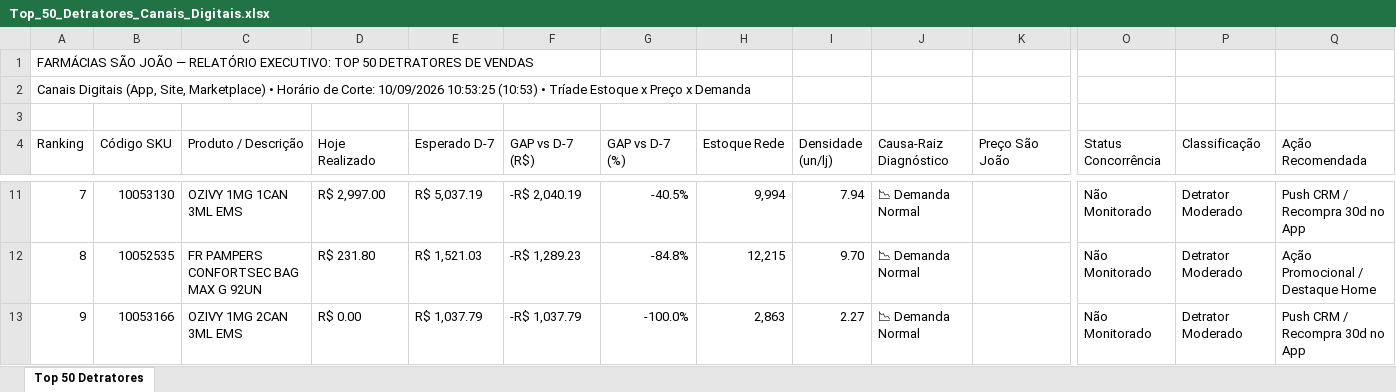
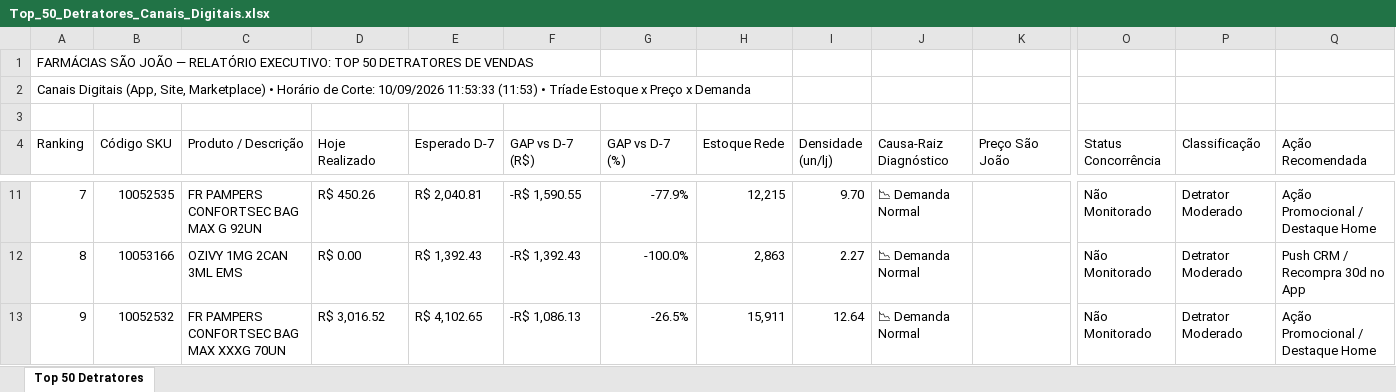
Before and after one commit to lukasg64-png/monitor-canais-digitais, an Excel workbook: data/Top_50_Detratores_Canais_Digitais.xlsx, sheet Top 50 Detratores, drawn as a sheet; only a part is shown, gaps mark what is left out; values as stored, in another font and other column widths than the file's, no cell formats; the diff covers the shown part only; the diff names each change by its address in the sheet, - before the commit and + after, or states it on an @@ line.

Commit message:
Auto-sync Qlik Sense Intraday (10/09/2026 12:50) [Corte: 10/09/2026 11:53:33]

```diff
--- a/data/Top_50_Detratores_Canais_Digitais.xlsx (sheet Top 50 Detratores)
+++ b/data/Top_50_Detratores_Canais_Digitais.xlsx (sheet Top 50 Detratores)
-A2 (Ranking): …Corte: 10/09/2026 10:53:25 (10:53) • Tríade…
+A2 (Ranking): …Corte: 10/09/2026 11:53:33 (11:53) • Tríade…
-B11 (Código SKU): 10053130
+B11 (Código SKU): 10052535
-C11 (Produto / Descrição): OZIVY 1MG 1CAN 3ML EMS
+C11 (Produto / Descrição): FR PAMPERS CONFORTSEC BAG MAX G 92UN
-D11 (Hoje Realizado): R$ 2,997.00
+D11 (Hoje Realizado): R$ 450.26
-E11 (Esperado D-7): R$ 5,037.19
+E11 (Esperado D-7): R$ 2,040.81
-F11 (GAP vs D-7 (R$)): -R$ 2,040.19
+F11 (GAP vs D-7 (R$)): -R$ 1,590.55
-G11 (GAP vs D-7 (%)): -40.5%
+G11 (GAP vs D-7 (%)): -77.9%
-H11 (Estoque Rede): 9,994
+H11 (Estoque Rede): 12,215
-I11 (Densidade (un/lj)): 7.94
+I11 (Densidade (un/lj)): 9.70
-Q11 (Ação Recomendada): Push CRM / Recompra 30d no App
+Q11 (Ação Recomendada): Ação Promocional / Destaque Home
-B12 (Código SKU): 10052535
+B12 (Código SKU): 10053166
-C12 (Produto / Descrição): FR PAMPERS CONFORTSEC BAG MAX G 92UN
+C12 (Produto / Descrição): OZIVY 1MG 2CAN 3ML EMS
-D12 (Hoje Realizado): R$ 231.80
+D12 (Hoje Realizado): R$ 0.00
-E12 (Esperado D-7): R$ 1,521.03
+E12 (Esperado D-7): R$ 1,392.43
-F12 (GAP vs D-7 (R$)): -R$ 1,289.23
+F12 (GAP vs D-7 (R$)): -R$ 1,392.43
-G12 (GAP vs D-7 (%)): -84.8%
+G12 (GAP vs D-7 (%)): -100.0%
-H12 (Estoque Rede): 12,215
+H12 (Estoque Rede): 2,863
-I12 (Densidade (un/lj)): 9.70
+I12 (Densidade (un/lj)): 2.27
-Q12 (Ação Recomendada): Ação Promocional / Destaque Home
+Q12 (Ação Recomendada): Push CRM / Recompra 30d no App
-B13 (Código SKU): 10053166
+B13 (Código SKU): 10052532
-C13 (Produto / Descrição): OZIVY 1MG 2CAN 3ML EMS
+C13 (Produto / Descrição): FR PAMPERS CONFORTSEC BAG MAX XXXG 70UN
-D13 (Hoje Realizado): R$ 0.00
+D13 (Hoje Realizado): R$ 3,016.52
-E13 (Esperado D-7): R$ 1,037.79
+E13 (Esperado D-7): R$ 4,102.65
-F13 (GAP vs D-7 (R$)): -R$ 1,037.79
+F13 (GAP vs D-7 (R$)): -R$ 1,086.13
-G13 (GAP vs D-7 (%)): -100.0%
+G13 (GAP vs D-7 (%)): -26.5%
-H13 (Estoque Rede): 2,863
+H13 (Estoque Rede): 15,911
-I13 (Densidade (un/lj)): 2.27
+I13 (Densidade (un/lj)): 12.64
-Q13 (Ação Recomendada): Push CRM / Recompra 30d no App
+Q13 (Ação Recomendada): Ação Promocional / Destaque Home
```
Also changed, not shown: 582 edited cells elsewhere in this sheet, cell formats, 6 other files.
